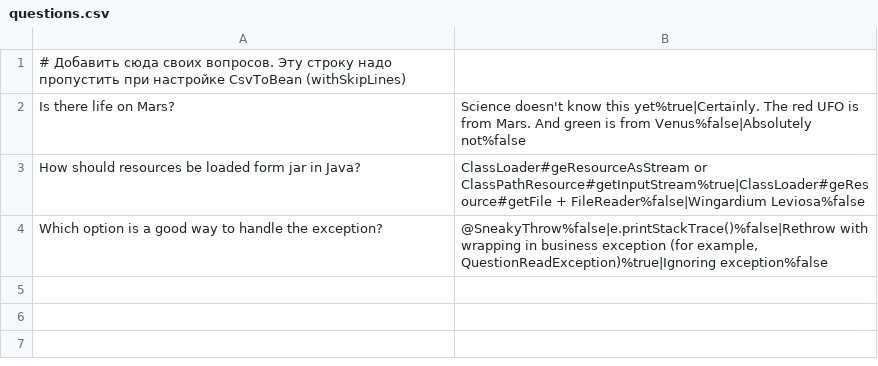
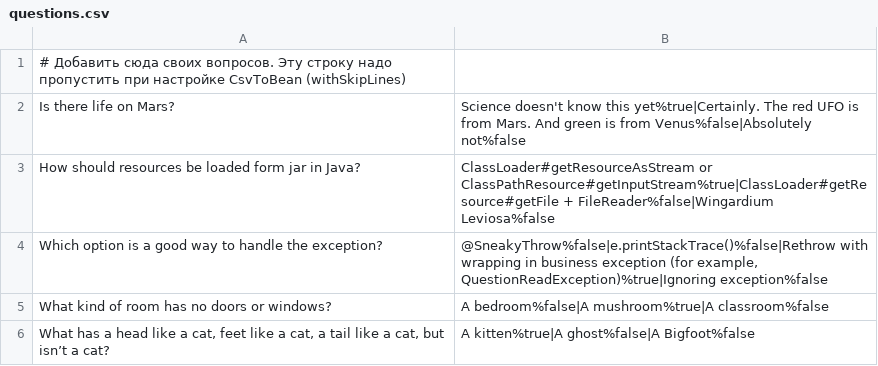
Before and after one commit to asinichenkova/2025-11-otus-spring-sinichenkova, a CSV file: hw02-annotation-config/src/main/resources/questions.csv, drawn as a sheet.

```diff
--- a/hw02-annotation-config/src/main/resources/questions.csv
+++ b/hw02-annotation-config/src/main/resources/questions.csv
@@ -2,3 +2,5 @@
 Is there life on Mars?;Science doesn't know this yet%true|Certainly. The red UFO is from Mars. And green is from Venus%false|Absolutely not%false
-How should resources be loaded form jar in Java?;ClassLoader#geResourceAsStream or ClassPathResource#getInputStream%true|ClassLoader#geResource#getFile + FileReader%false|Wingardium Leviosa%false
+How should resources be loaded form jar in Java?;ClassLoader#getResourceAsStream or ClassPathResource#getInputStream%true|ClassLoader#getResource#getFile + FileReader%false|Wingardium Leviosa%false
 Which option is a good way to handle the exception?;@SneakyThrow%false|e.printStackTrace()%false|Rethrow with wrapping in business exception (for example, QuestionReadException)%true|Ignoring exception%false
+What kind of room has no doors or windows?;A bedroom%false|A mushroom%true|A classroom%false
+What has a head like a cat, feet like a cat, a tail like a cat, but isn’t a cat?;A kitten%true|A ghost%false|A Bigfoot%false
```
Also changed, not shown: 12 other files.
